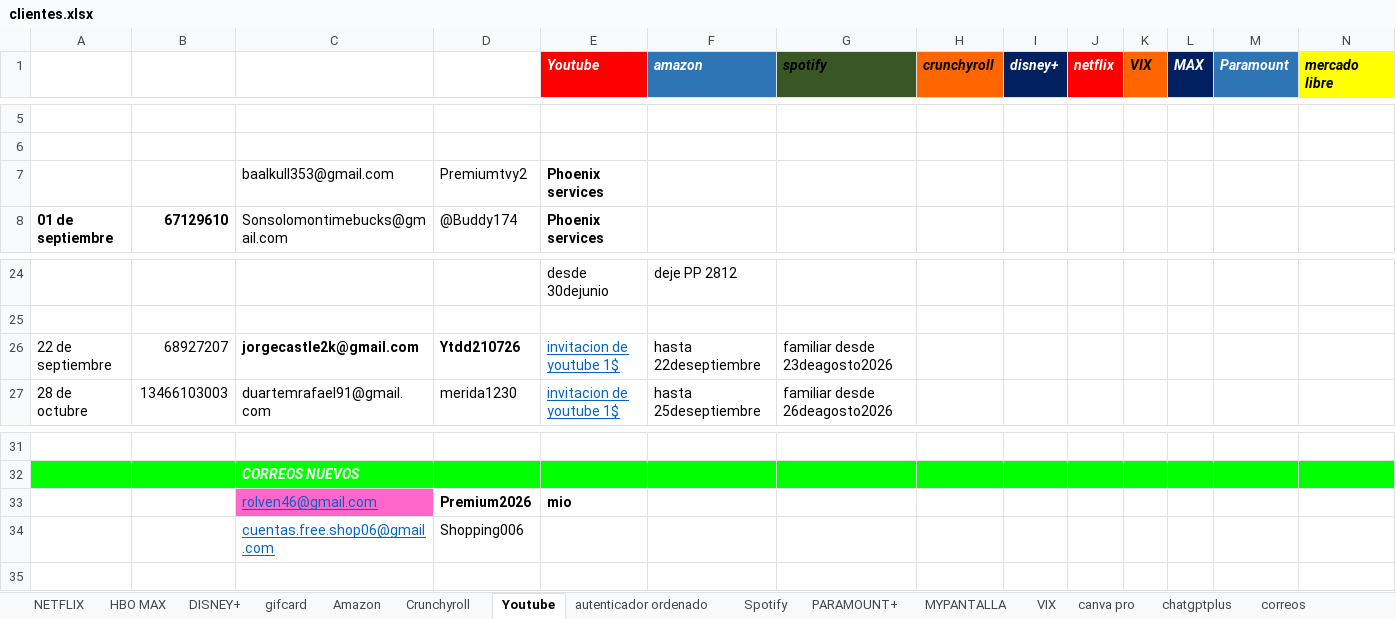
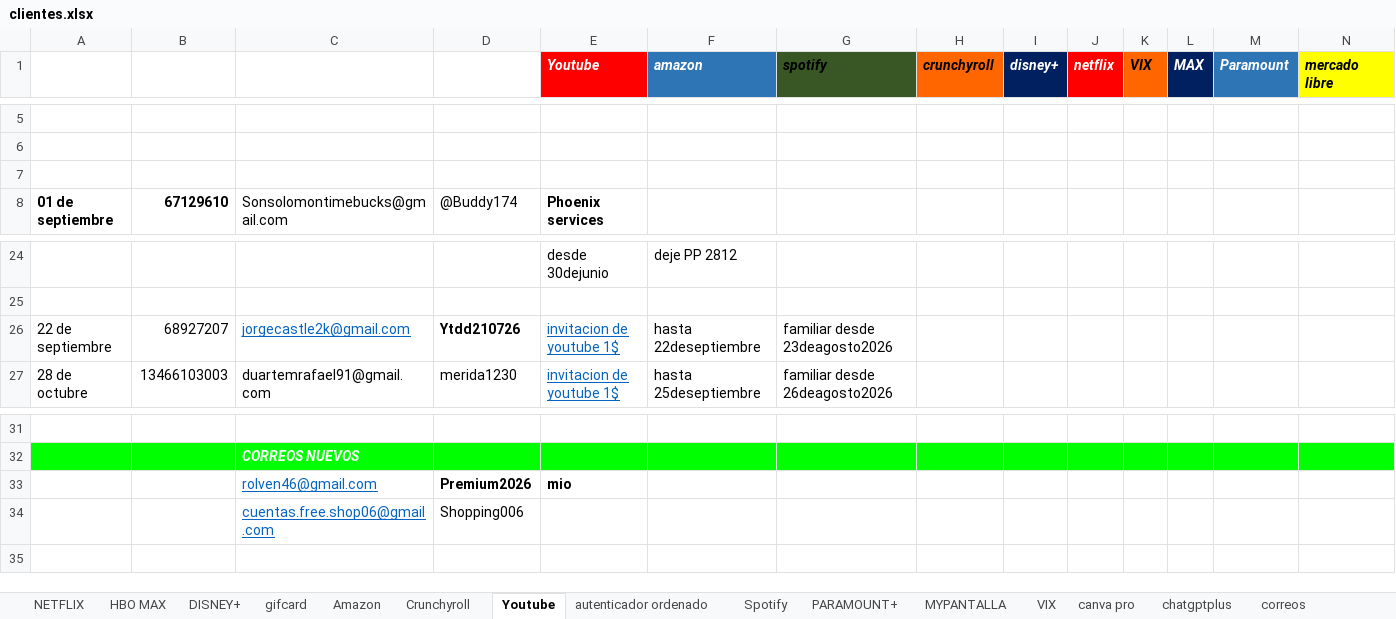
Before and after one commit to andresperea4215-beep/netflix-server, an Excel workbook: clientes.xlsx, sheet Youtube, drawn as a sheet; only a part is shown, gaps mark what is left out; values as stored, in another font and other column widths than the file's, no borders; charts and pictures not drawn; the diff names each change by its address in the sheet, - before the commit and + after, or states it on an @@ line.

```diff
--- a/clientes.xlsx (sheet Youtube)
+++ b/clientes.xlsx (sheet Youtube)
-row 7:  |  | baalkull353@gmail.com | Premiumtvy2 | Phoenix services
+row 7: (empty)
@@ C26 bold: on → off, underline: off → on, text colour: black → #0563C1 @@
-C33 fill: #FF66CC
+C33 fill: none
```
Also changed, not shown: sheet NETFLIX, sheet Crunchyroll, sheet MYPANTALLA, charts or pictures.
